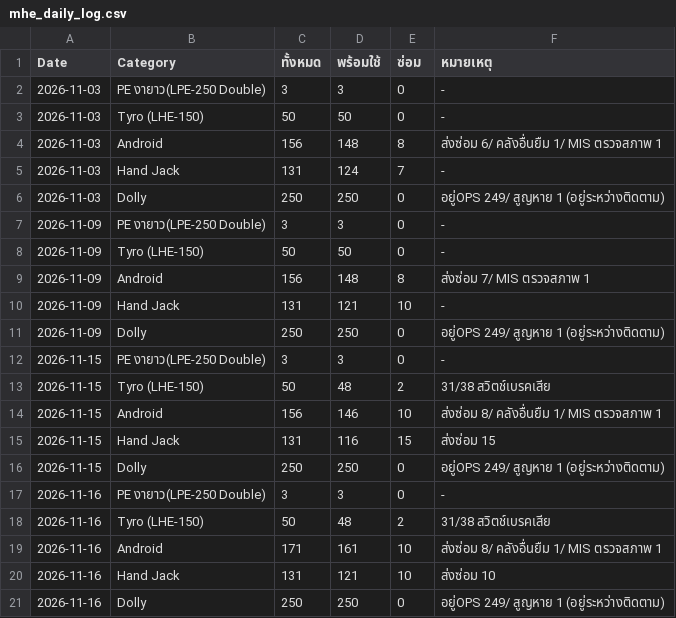
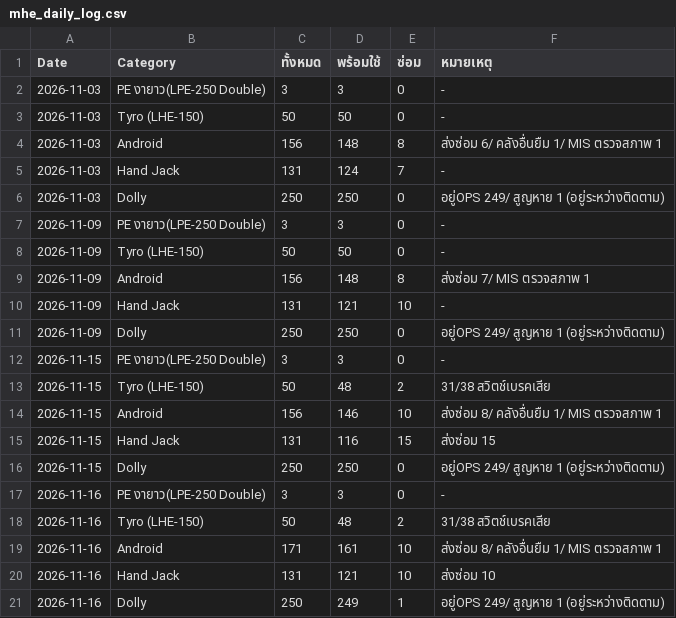
Before and after one commit to Blured03/MHE-Picking, a CSV file: data/mhe_daily_log.csv, drawn as a sheet.

```diff
--- a/data/mhe_daily_log.csv
+++ b/data/mhe_daily_log.csv
@@ -20,2 +20,2 @@ Date,Category,ทั้งหมด,พร้อมใช้,ซ่อม,หม
 2026-11-16,Hand Jack,131,121,10,ส่งซ่อม 10
-2026-11-16,Dolly,250,250,0,อยู่OPS 249/ สูญหาย 1 (อยู่ระหว่างติดตาม)
+2026-11-16,Dolly,250,249,1,อยู่OPS 249/ สูญหาย 1 (อยู่ระหว่างติดตาม)
```
